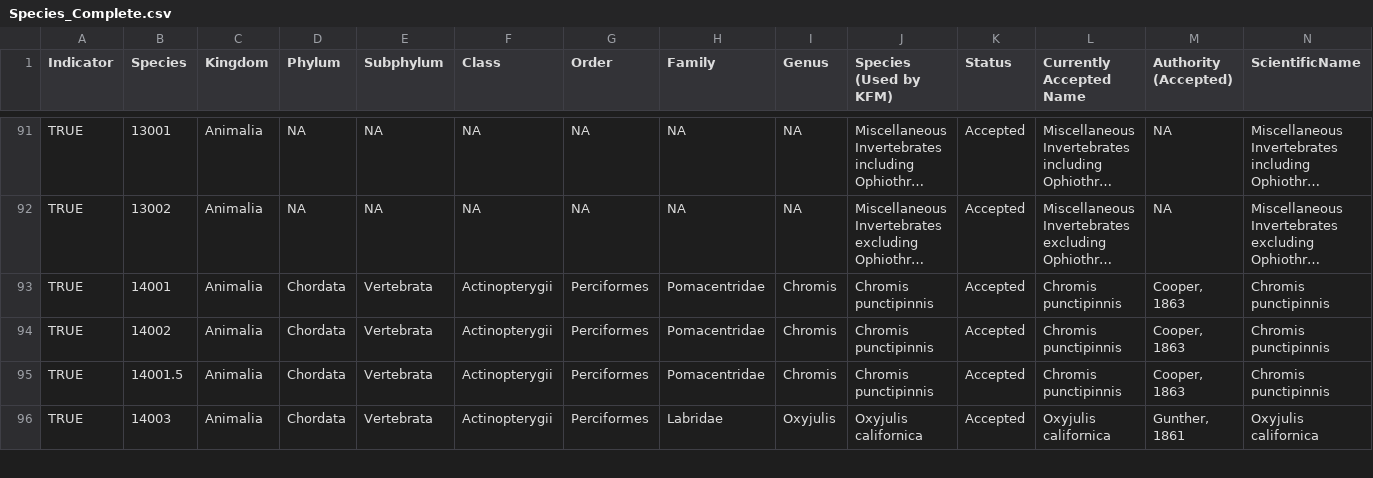
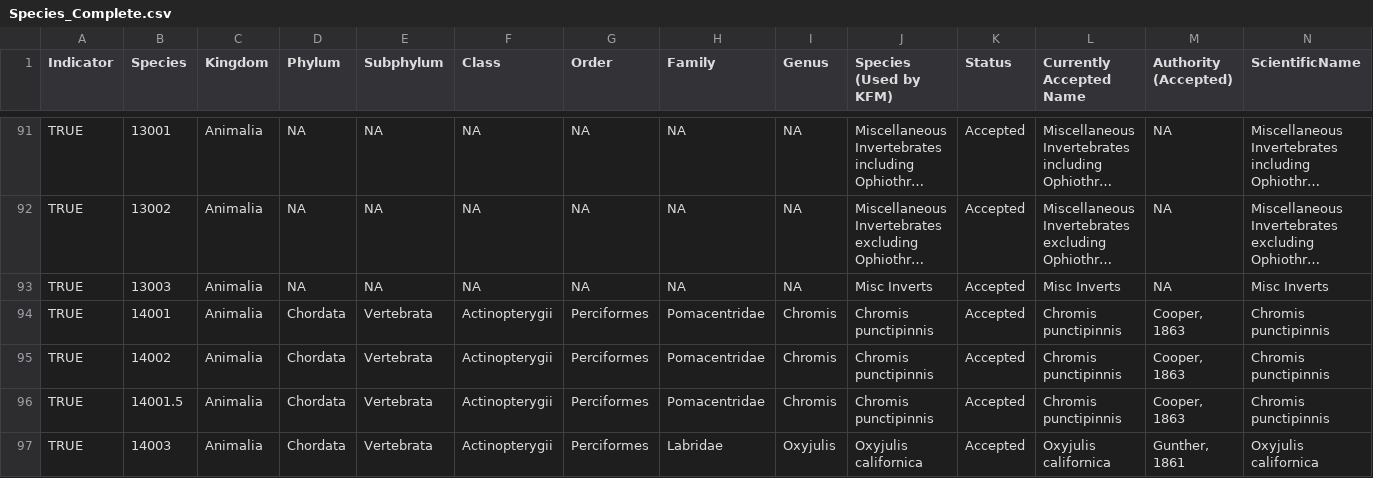
Before and after one commit to cullen-molitor/KFM_Shiny_App, a CSV file: App/Meta_Data/Species_Complete.csv, drawn as a sheet; only a part is shown, gaps mark what is left out; long unchanged cells end in …; rows hold the shown columns only; the diff names each change by its address in the sheet, - before the commit and + after, or states it on an @@ line.

Commit message:
Data and small text updates - consilidated misc inverts

```diff
--- a/App/Meta_Data/Species_Complete.csv
+++ b/App/Meta_Data/Species_Complete.csv
+row 93: TRUE | 13003 | Animalia | NA | NA | NA | NA | NA | NA | Misc Inverts | Accepted | Misc Inverts | NA | Misc Inverts
```
Also changed, not shown: App/Meta_Data/Mixed_Data_xref_Fish_Biomass.csv, App/Meta_Data/Mixed_Data_xref_Fish_Density.csv, 20 other files.
